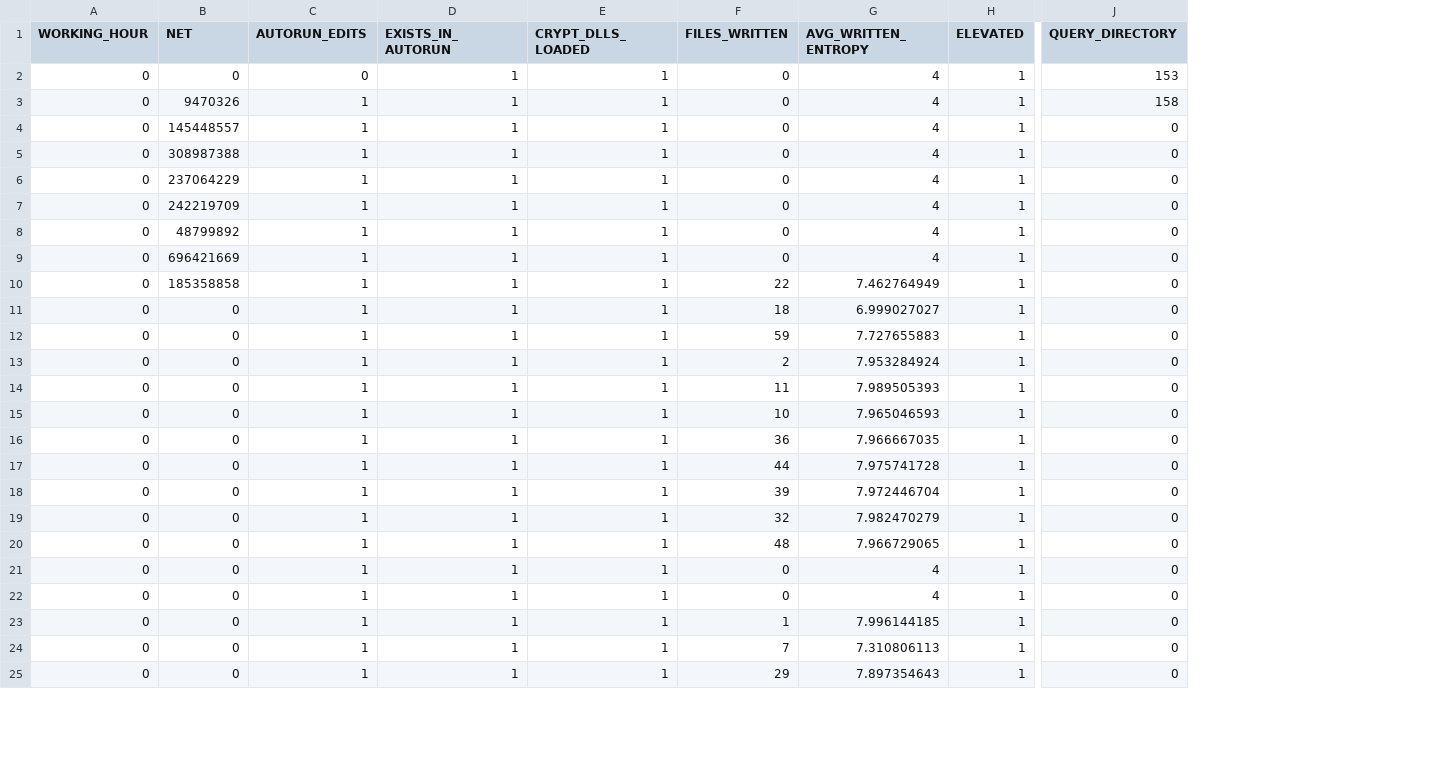
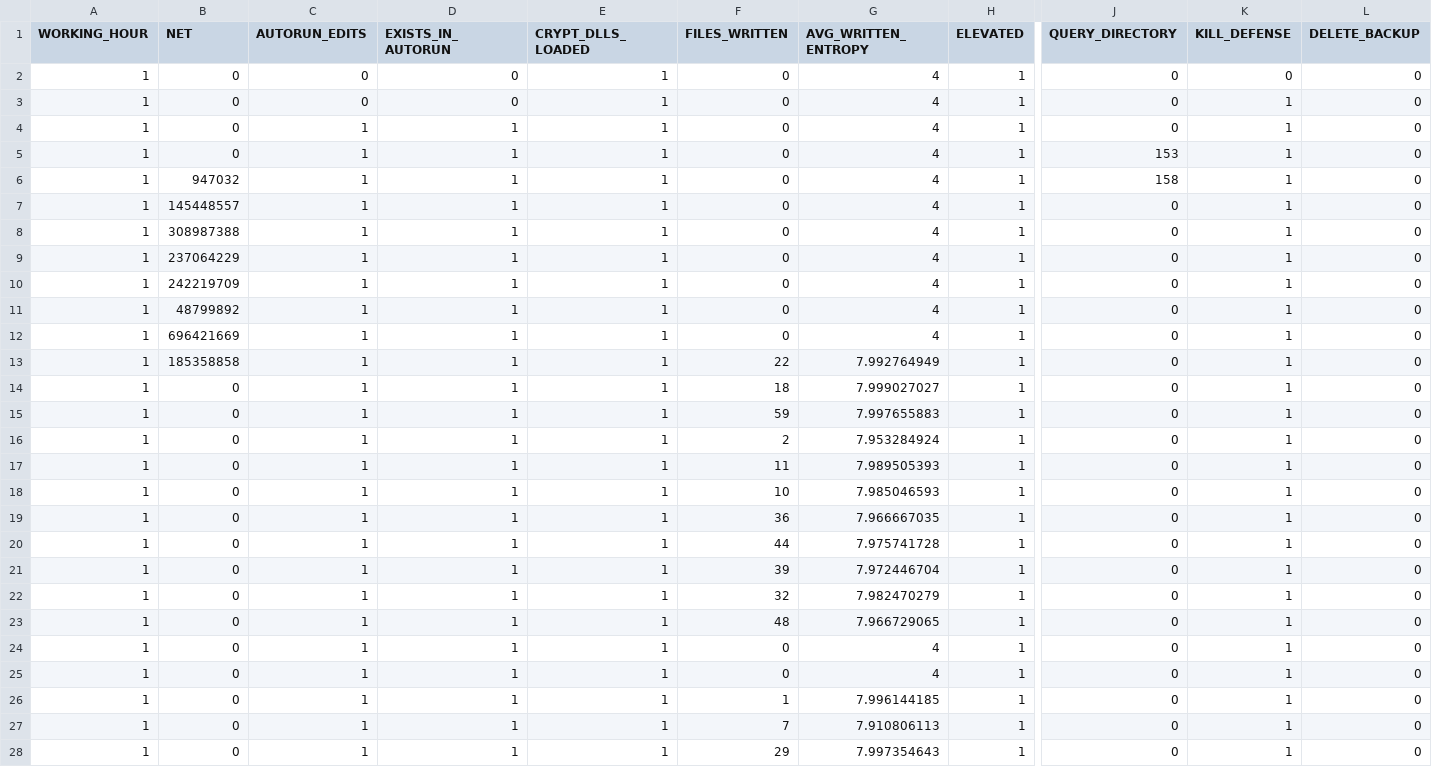
Before and after one commit to AndronikosGiachanatzis/RansomwareDetector, a CSV file: Dataset/datasetRANS.csv, drawn as a sheet; only a part is shown, gaps mark what is left out; addresses are those after the commit; rows hold the shown columns only; the diff covers the shown part only; the diff names each change by its address in the sheet, - before the commit and + after, or states it on an @@ line.

```diff
--- a/Dataset/datasetRANS.csv
+++ b/Dataset/datasetRANS.csv
+column K (KILL_DEFENSE), rows 5-28: all 1
+column L (DELETE_BACKUP), rows 5-28: all 0
+row 2: 1 | 0 | 0 | 0 | 1 | 0 | 4 | 1 | 0 | 0 | 0
+row 3: 1 | 0 | 0 | 0 | 1 | 0 | 4 | 1 | 0 | 1 | 0
+row 4: 1 | 0 | 1 | 1 | 1 | 0 | 4 | 1 | 0 | 1 | 0
-A5:A28 (WORKING_HOUR): 0
+A5:A28 (WORKING_HOUR): 1
-C5 (AUTORUN_EDITS): 0
+C5 (AUTORUN_EDITS): 1
-B6 (NET): 9470326
+B6 (NET): 947032
-G13 (AVG_WRITTEN_ENTROPY): 7.462764949
+G13 (AVG_WRITTEN_ENTROPY): 7.992764949
-G14 (AVG_WRITTEN_ENTROPY): 6.999027027
+G14 (AVG_WRITTEN_ENTROPY): 7.999027027
-G15 (AVG_WRITTEN_ENTROPY): 7.727655883
+G15 (AVG_WRITTEN_ENTROPY): 7.997655883
-G18 (AVG_WRITTEN_ENTROPY): 7.965046593
+G18 (AVG_WRITTEN_ENTROPY): 7.985046593
-G27 (AVG_WRITTEN_ENTROPY): 7.310806113
+G27 (AVG_WRITTEN_ENTROPY): 7.910806113
-G28 (AVG_WRITTEN_ENTROPY): 7.897354643
+G28 (AVG_WRITTEN_ENTROPY): 7.997354643
```
Also changed, not shown: 3 edited cells elsewhere in this file, Dataset/datasetTest.csv, 9 other files.
